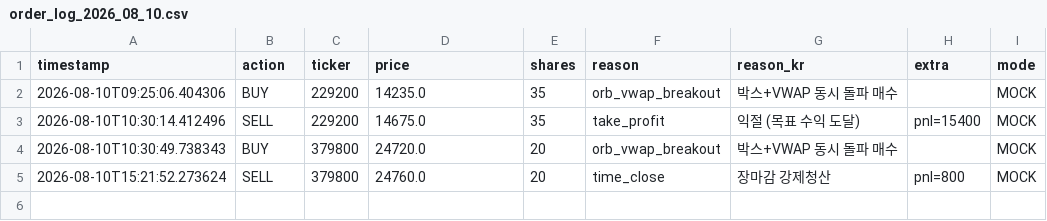
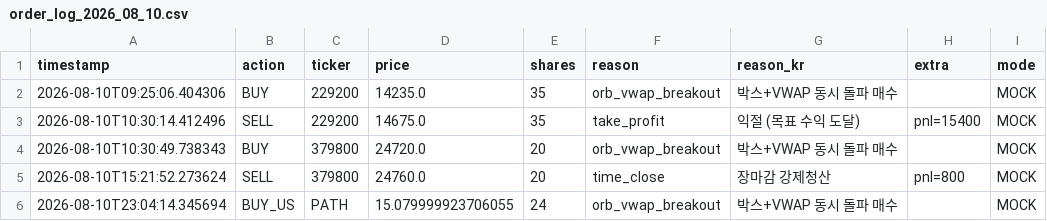
Before and after one commit to mypride5315/stocktraining, a CSV file: Order/order_log_2026_08_10.csv, drawn as a sheet.

```diff
--- a/Order/order_log_2026_08_10.csv
+++ b/Order/order_log_2026_08_10.csv
@@ -5 +5,2 @@
 2026-08-10T15:21:52.273624,SELL,379800,24760.0,20,time_close,장마감 강제청산,pnl=800,MOCK
+2026-08-10T23:04:14.345694,BUY_US,PATH,15.079999923706055,24,orb_vwap_breakout,박스+VWAP 동시 돌파 매수,,MOCK
```
Also changed, not shown: 1 other file.
